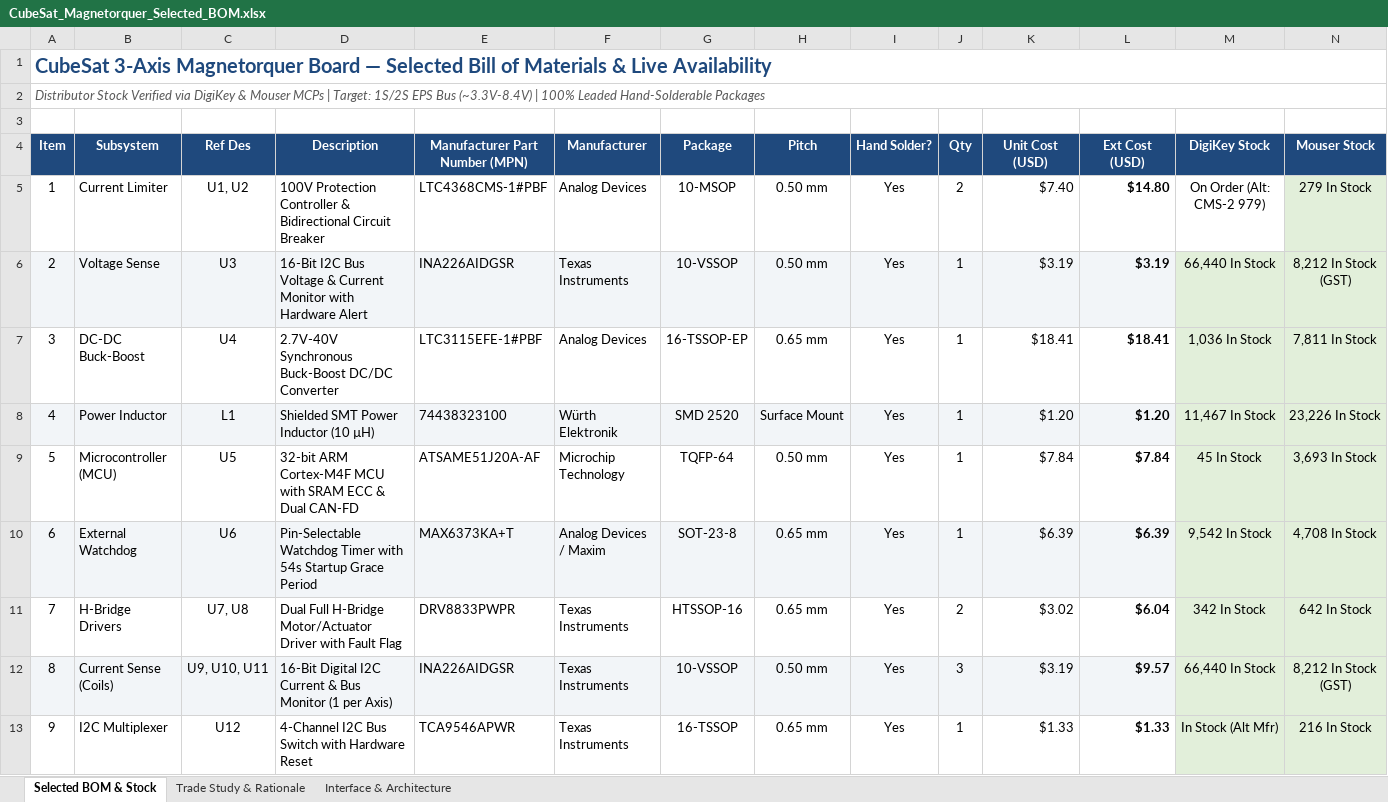
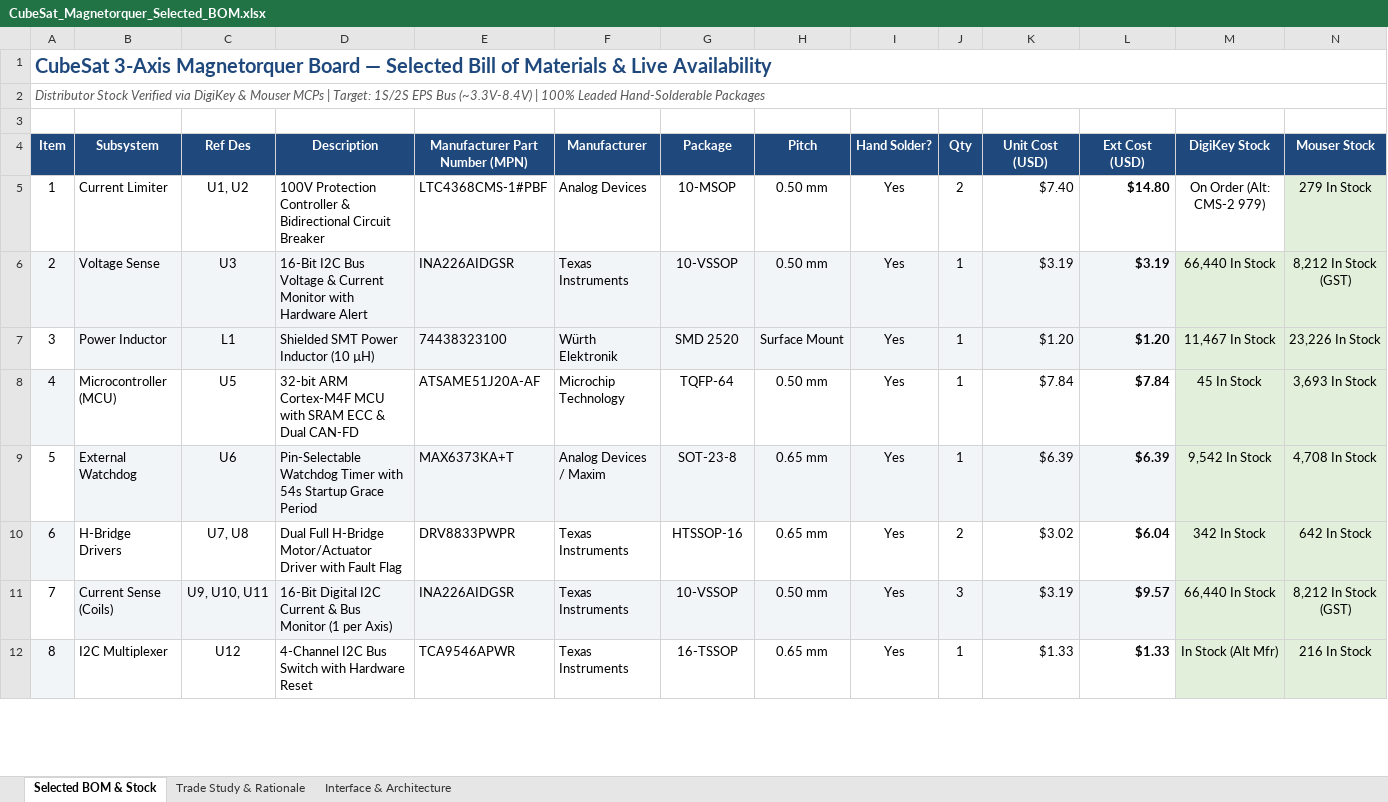
Before and after one commit to QSET-Sat/ADCS-Hardware, an Excel workbook: CubeSat_Magnetorquer_Selected_BOM.xlsx, sheet Selected BOM & Stock, drawn as a sheet; only a part is shown; values as stored, in another font and other column widths than the file's, no borders; removed rows and columns are numbered as before the commit, all else as after; rows hold the shown columns only; the diff covers the shown part only; the diff names each change by its address in the sheet, - before the commit and + after, or states it on an @@ line.

```diff
--- a/CubeSat_Magnetorquer_Selected_BOM.xlsx (sheet Selected BOM & Stock)
+++ b/CubeSat_Magnetorquer_Selected_BOM.xlsx (sheet Selected BOM & Stock)
-row 7: 3 | DC-DC Buck-Boost | U4 | 2.7V-40V Synchronous Buck-Boost DC/DC Converter | LTC3115EFE-1#PBF | Analog Devices | 16-TSSOP-EP | 0.65 mm | Yes | 1 | $18.41 | $18.41 | 1,036 In Stock | 7,811 In Stock
@@ column A (Item) renumbered between rows 7 and 16 @@
-A7 fill: #F2F5F8
+A7 fill: none
-A8 fill: none
+A8 fill: #F2F5F8
-A9 fill: #F2F5F8
+A9 fill: none
-A10 fill: none
+A10 fill: #F2F5F8
-A11 fill: #F2F5F8
+A11 fill: none
-A12 fill: none
+A12 fill: #F2F5F8
```
Also changed, not shown: 1 added row, 1 removed row and cell formats elsewhere in this sheet, formulas that keep their value, 7 other files.
